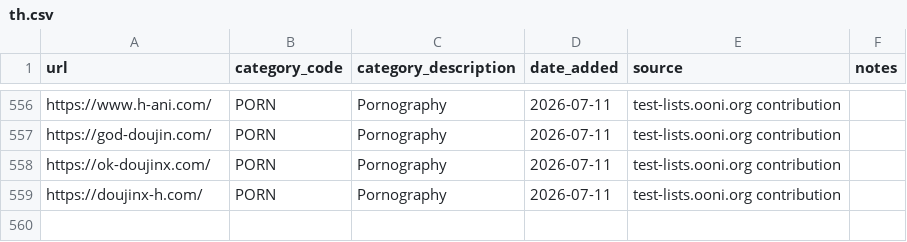
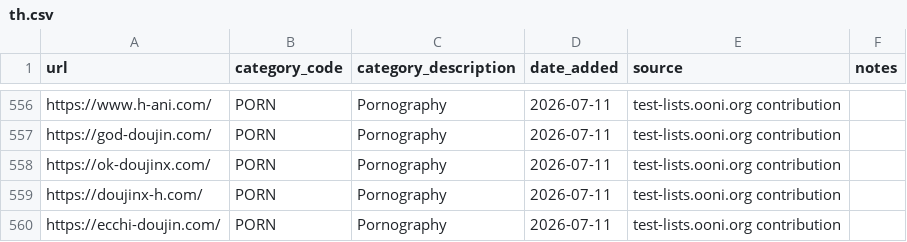
Before and after one commit to ooni/test-lists, a CSV file: lists/th.csv, drawn as a sheet; only a part is shown, gaps mark what is left out.

Commit message:
Added https://ecchi-doujin.com/ to TH.csv

```diff
--- a/lists/th.csv
+++ b/lists/th.csv
@@ -559 +559,2 @@ https://ok-doujinx.com/,PORN,Pornography,2026-07-11,test-lists.ooni.org contribu
 https://doujinx-h.com/,PORN,Pornography,2026-07-11,test-lists.ooni.org contribution,
+https://ecchi-doujin.com/,PORN,Pornography,2026-07-11,test-lists.ooni.org contribution,
```
